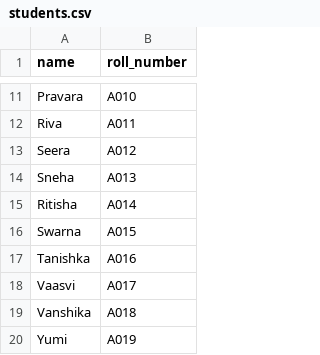
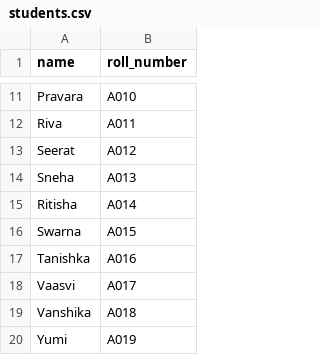
Before and after one commit to janav3036/Betting-System, a CSV file: students.csv, drawn as a sheet; only a part is shown, gaps mark what is left out.

```diff
--- a/students.csv
+++ b/students.csv
@@ -12,3 +12,3 @@ Pravara,A010
 Riva,A011
-Seera,A012
+Seerat,A012
 Sneha,A013
```
Also changed, not shown: 13 other files.
